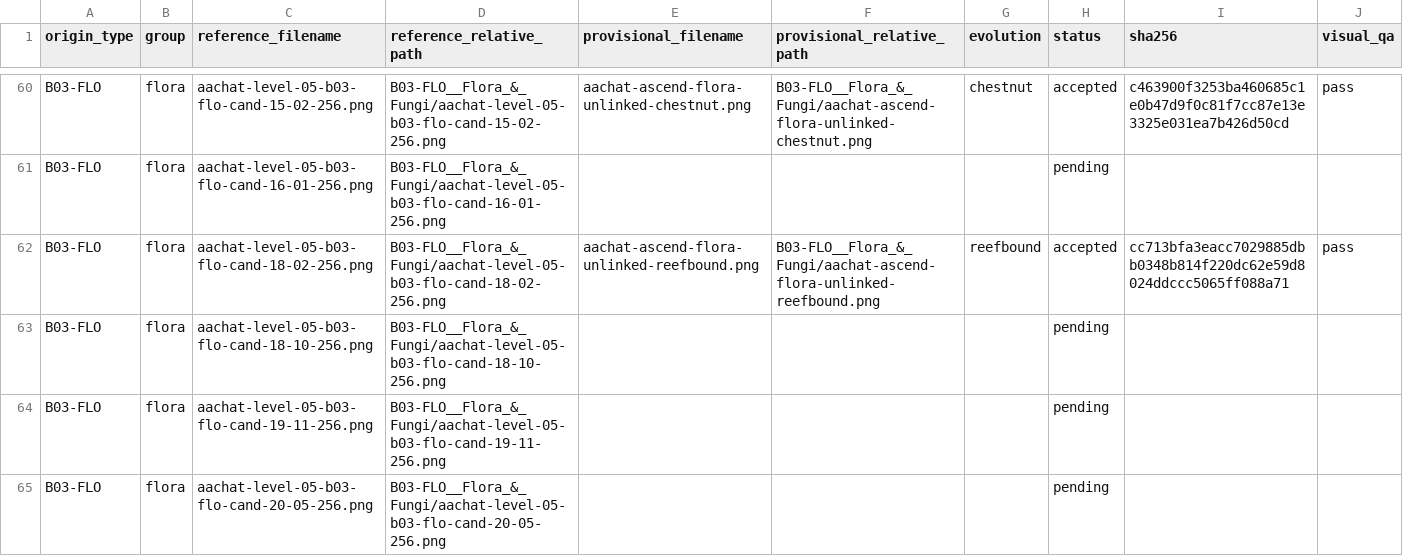
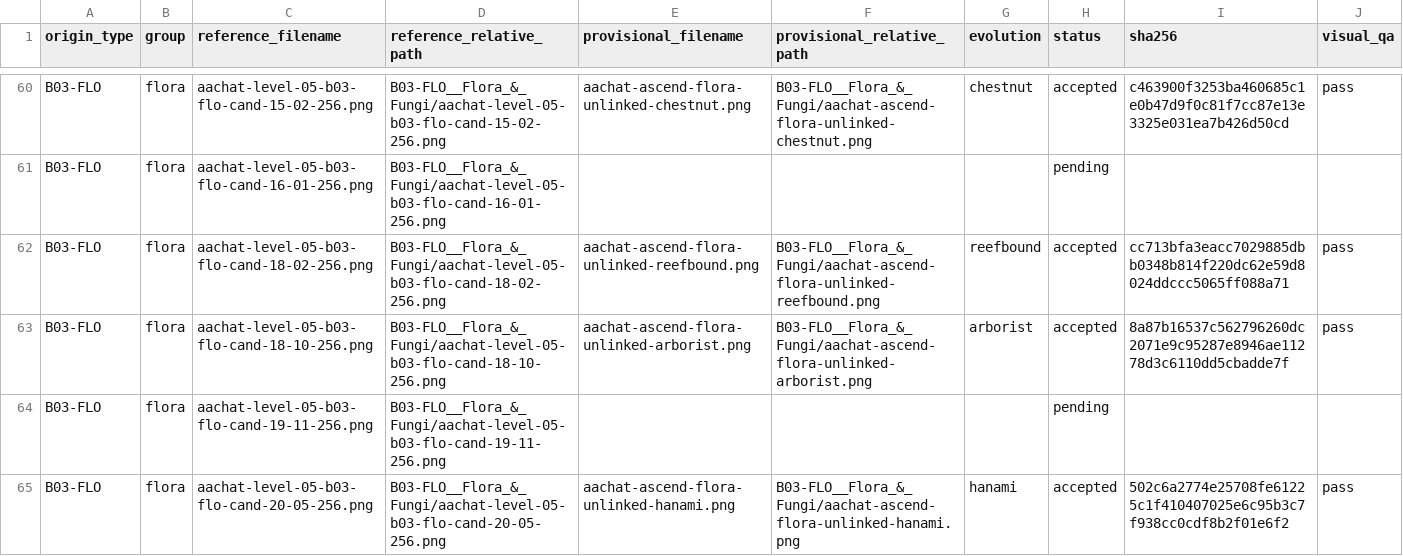
Before and after one commit to sotaooo/aachat-character-kit, a CSV file: agent-icons/level-05/.orchestration/native-1254/assignments/worker-03.csv, drawn as a sheet; only a part is shown, gaps mark what is left out.

Commit message:
Complete Level 5 worker 03 final lane

```diff
--- a/agent-icons/level-05/.orchestration/native-1254/assignments/worker-03.csv
+++ b/agent-icons/level-05/.orchestration/native-1254/assignments/worker-03.csv
@@ -62,4 +62,4 @@ B03-FLO,flora,aachat-level-05-b03-flo-cand-16-01-256.png,B03-FLO__Flora_&_Fungi/
 B03-FLO,flora,aachat-level-05-b03-flo-cand-18-02-256.png,B03-FLO__Flora_&_Fungi/aachat-level-05-b03-flo-cand-18-02-256.png,aachat-ascend-flora-unlinked-reefbound.png,B03-FLO__Flora_&_Fungi/aachat-ascend-flora-unlinked-reefbound.png,reefbound,accepted,cc713bfa3eacc7029885dbb0348b814f220dc62e59d8024ddccc5065ff088a71,pass
-B03-FLO,flora,aachat-level-05-b03-flo-cand-18-10-256.png,B03-FLO__Flora_&_Fungi/aachat-level-05-b03-flo-cand-18-10-256.png,,,,pending,,
+B03-FLO,flora,aachat-level-05-b03-flo-cand-18-10-256.png,B03-FLO__Flora_&_Fungi/aachat-level-05-b03-flo-cand-18-10-256.png,aachat-ascend-flora-unlinked-arborist.png,B03-FLO__Flora_&_Fungi/aachat-ascend-flora-unlinked-arborist.png,arborist,accepted,8a87b16537c562796260dc2071e9c95287e8946ae11278d3c6110dd5cbadde7f,pass
 B03-FLO,flora,aachat-level-05-b03-flo-cand-19-11-256.png,B03-FLO__Flora_&_Fungi/aachat-level-05-b03-flo-cand-19-11-256.png,,,,pending,,
-B03-FLO,flora,aachat-level-05-b03-flo-cand-20-05-256.png,B03-FLO__Flora_&_Fungi/aachat-level-05-b03-flo-cand-20-05-256.png,,,,pending,,
+B03-FLO,flora,aachat-level-05-b03-flo-cand-20-05-256.png,B03-FLO__Flora_&_Fungi/aachat-level-05-b03-flo-cand-20-05-256.png,aachat-ascend-flora-unlinked-hanami.png,B03-FLO__Flora_&_Fungi/aachat-ascend-flora-unlinked-hanami.png,hanami,accepted,502c6a2774e25708fe61225c1f410407025e6c95b3c7f938cc0cdf8b2f01e6f2,pass
```
Also changed, not shown: 2 other files.
